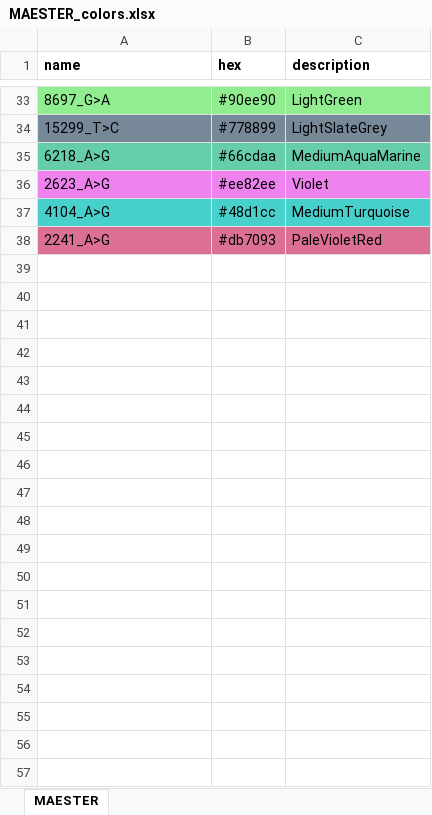
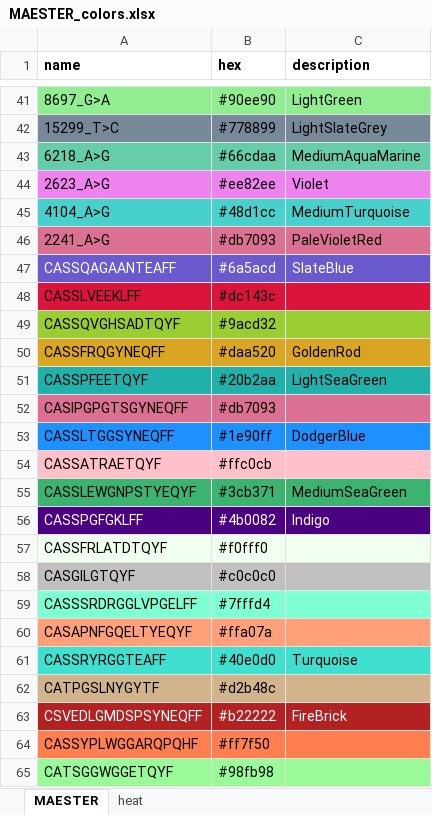
Before and after one commit to petervangalen/MAESTER-2021, an Excel workbook: 0_Auxiliary_files/MAESTER_colors.xlsx, sheet MAESTER, drawn as a sheet; only a part is shown, gaps mark what is left out; values as stored, in another font and other column widths than the file's, no borders; the diff covers the shown part only; the diff names each change by its address in the sheet, - before the commit and + after, or states it on an @@ line.

```diff
--- a/0_Auxiliary_files/MAESTER_colors.xlsx (sheet MAESTER)
+++ b/0_Auxiliary_files/MAESTER_colors.xlsx (sheet MAESTER)
+sheet tab: heat
+row 47: CASSQAGAANTEAFF | #6a5acd | SlateBlue
+row 48: CASSLVEEKLFF | #dc143c
+row 49: CASSQVGHSADTQYF | #9acd32
+row 50: CASSFRQGYNEQFF | #daa520 | GoldenRod
+row 51: CASSPFEETQYF | #20b2aa | LightSeaGreen
+row 52: CASIPGPGTSGYNEQFF | #db7093
+row 53: CASSLTGGSYNEQFF | #1e90ff | DodgerBlue
+row 54: CASSATRAETQYF | #ffc0cb
+row 55: CASSLEWGNPSTYEQYF | #3cb371 | MediumSeaGreen
+row 56: CASSPGFGKLFF | #4b0082 | Indigo
+row 57: CASSFRLATDTQYF | #f0fff0
+row 58: CASGILGTQYF | #c0c0c0
+row 59: CASSSRDRGGLVPGELFF | #7fffd4
+row 60: CASAPNFGQELTYEQYF | #ffa07a
+row 61: CASSRYRGGTEAFF | #40e0d0 | Turquoise
+row 62: CATPGSLNYGYTF | #d2b48c
+row 63: CSVEDLGMDSPSYNEQFF | #b22222 | FireBrick
+row 64: CASSYPLWGGARQPQHF | #ff7f50
+row 65: CATSGGWGGETQYF | #98fb98
```
Also changed, not shown: 44 added rows, 2 moved rows, 13 edited cells and cell formats elsewhere in this sheet, 35 other files.
